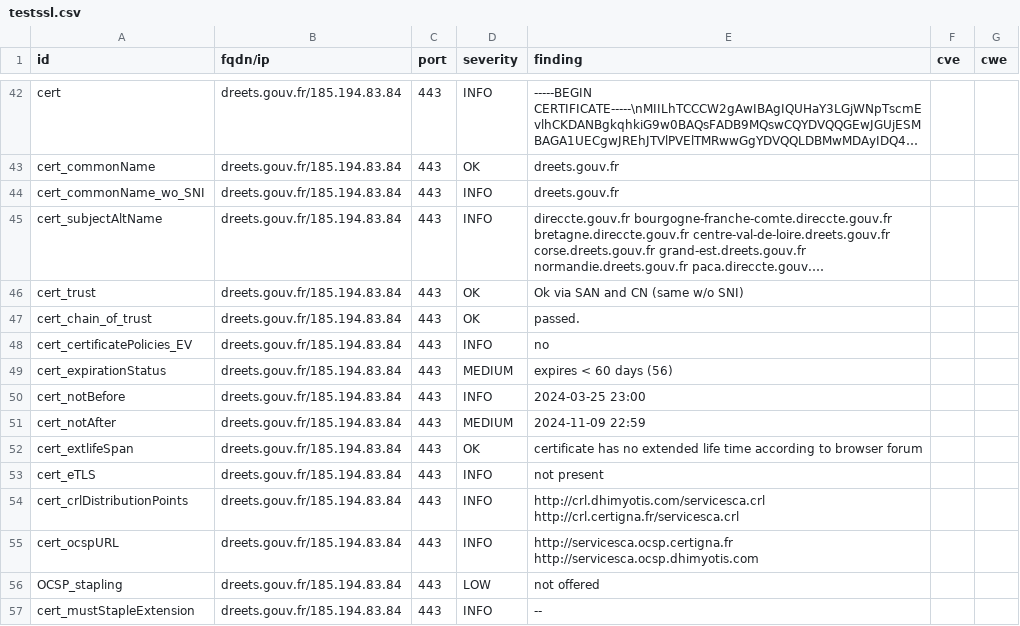
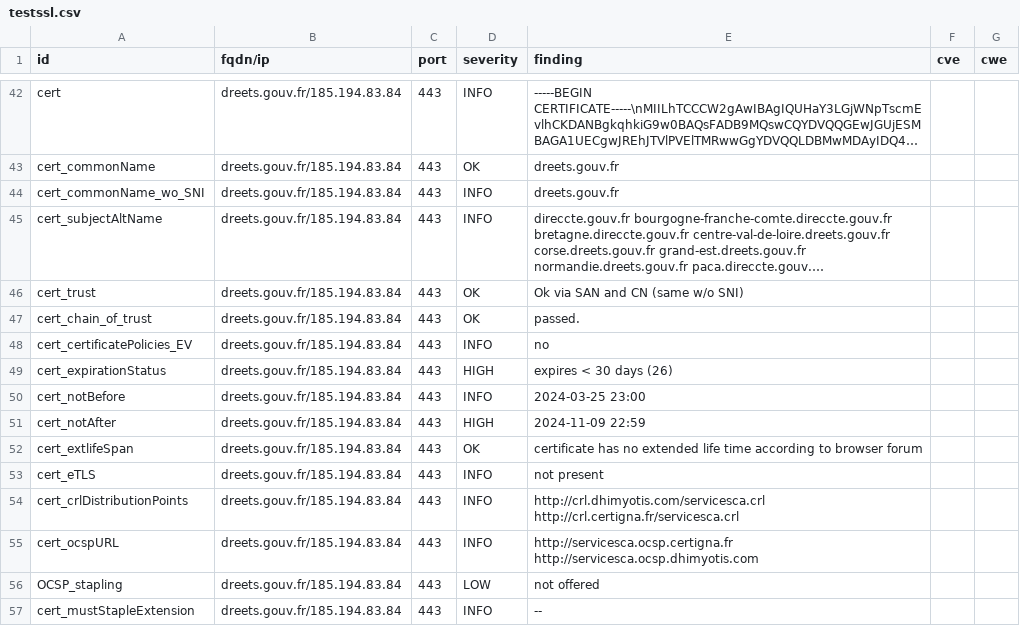
Before and after one commit to GKO-org/dashlordPrd3, a CSV file: results/aHR0cHM6Ly9kcmVldHMuZ291di5mcg==/testssl.csv, drawn as a sheet; only a part is shown, gaps mark what is left out; long unchanged cells end in ….

```diff
--- a/results/aHR0cHM6Ly9kcmVldHMuZ291di5mcg==/testssl.csv
+++ b/results/aHR0cHM6Ly9kcmVldHMuZ291di5mcg==/testssl.csv
@@ -48,5 +48,5 @@
 "cert_certificatePolicies_EV","dreets.gouv.fr/185.194.83.84","443","INFO","no","",""
-"cert_expirationStatus","dreets.gouv.fr/185.194.83.84","443","MEDIUM","expires < 60 days (56)","",""
+"cert_expirationStatus","dreets.gouv.fr/185.194.83.84","443","HIGH","expires < 30 days (26)","",""
 "cert_notBefore","dreets.gouv.fr/185.194.83.84","443","INFO","2024-03-25 23:00","",""
-"cert_notAfter","dreets.gouv.fr/185.194.83.84","443","MEDIUM","2024-11-09 22:59","",""
+"cert_notAfter","dreets.gouv.fr/185.194.83.84","443","HIGH","2024-11-09 22:59","",""
 "cert_extlifeSpan","dreets.gouv.fr/185.194.83.84","443","OK","certificate has no extended life time according to browser forum","",""
```
Also changed, not shown: 10 other files.
